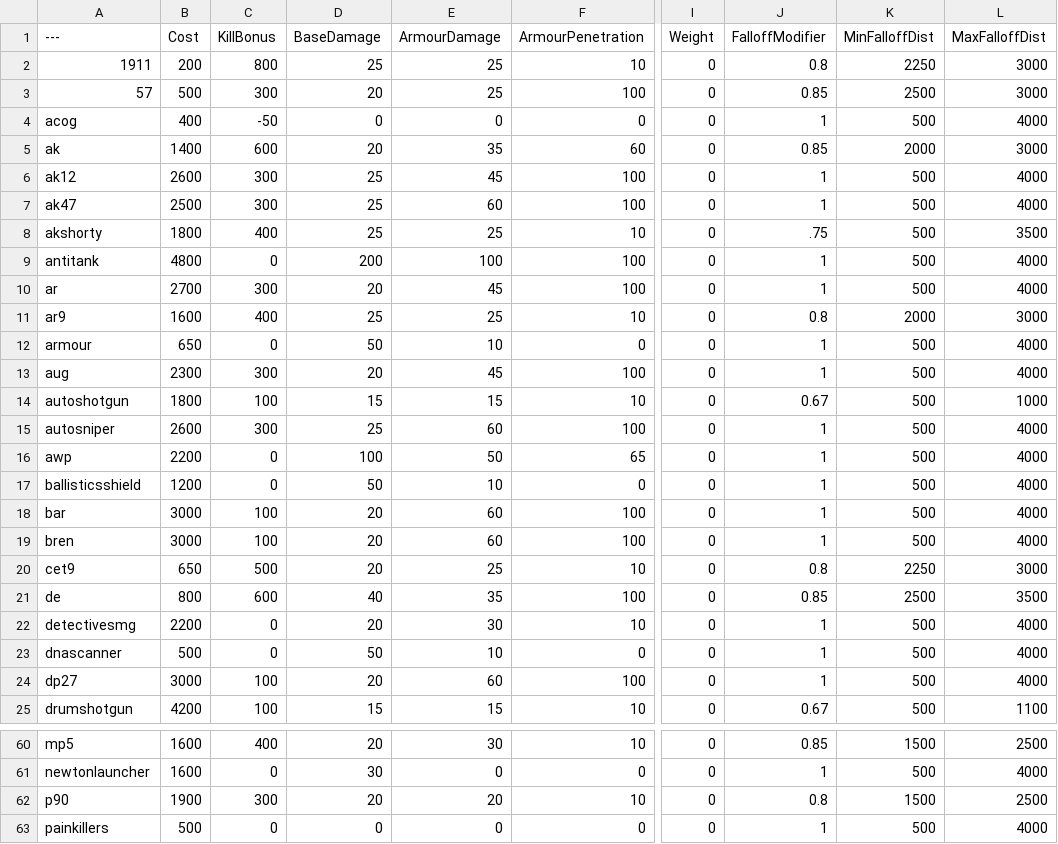
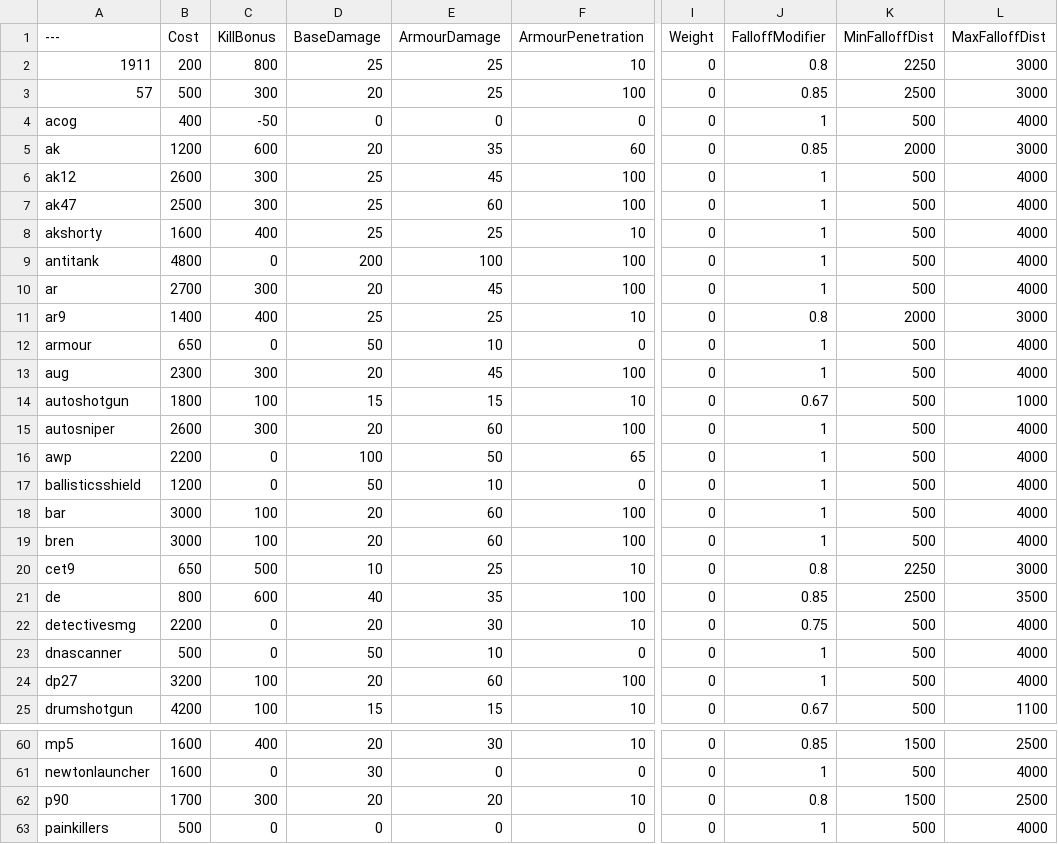
Before and after one commit to MessiahPenguin/BalancingTable, a CSV file: BalancingTable.csv, drawn as a sheet; only a part is shown, gaps mark what is left out; the diff covers the shown part only; the diff names each change by its address in the sheet, - before the commit and + after, or states it on an @@ line.

Commit message:
Update BalancingTable.csv
RC teable with cet9 20->10 base damage

```diff
--- a/BalancingTable.csv
+++ b/BalancingTable.csv
-B5 (Cost): 1400
+B5 (Cost): 1200
-B8 (Cost): 1800
+B8 (Cost): 1600
-J8 (FalloffModifier): .75
+J8 (FalloffModifier): 1
-L8 (MaxFalloffDist): 3500
+L8 (MaxFalloffDist): 4000
-B11 (Cost): 1600
+B11 (Cost): 1400
-D15 (BaseDamage): 25
+D15 (BaseDamage): 20
-D20 (BaseDamage): 20
+D20 (BaseDamage): 10
-J22 (FalloffModifier): 1
+J22 (FalloffModifier): 0.75
-B24 (Cost): 3000
+B24 (Cost): 3200
-B62 (Cost): 1900
+B62 (Cost): 1700
```
Also changed, not shown: 1 added row, 1 removed row and 18 edited cells elsewhere in this file.
